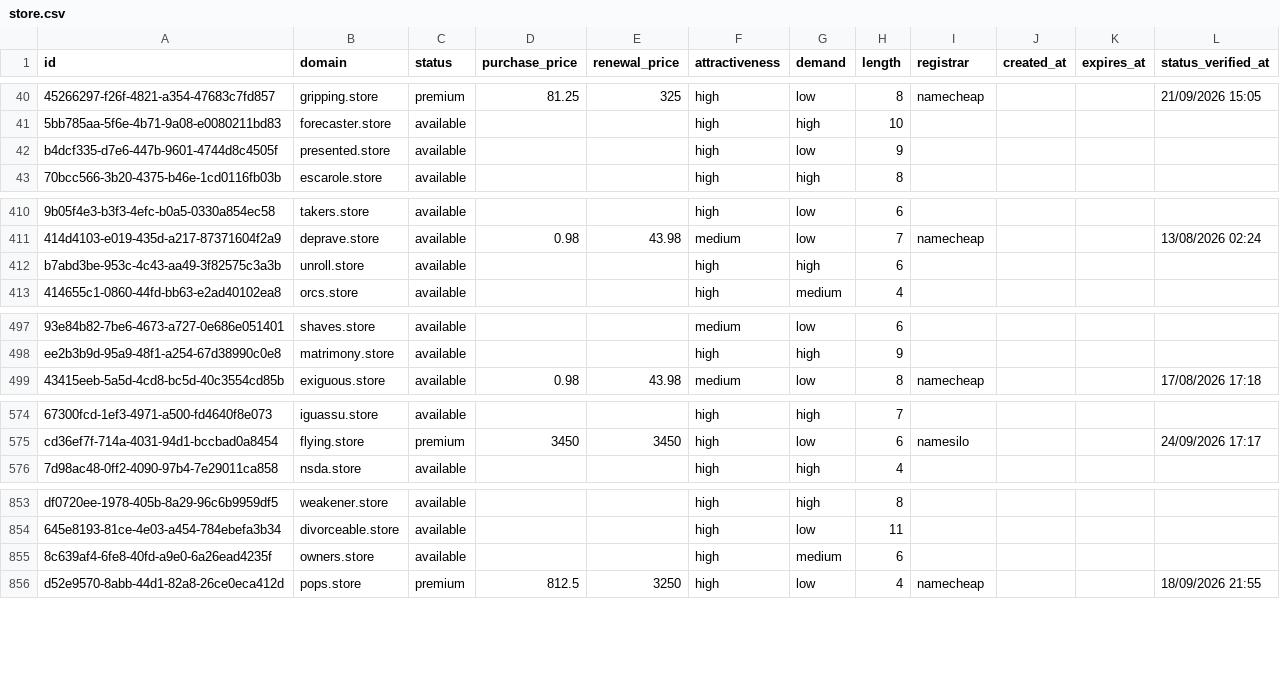
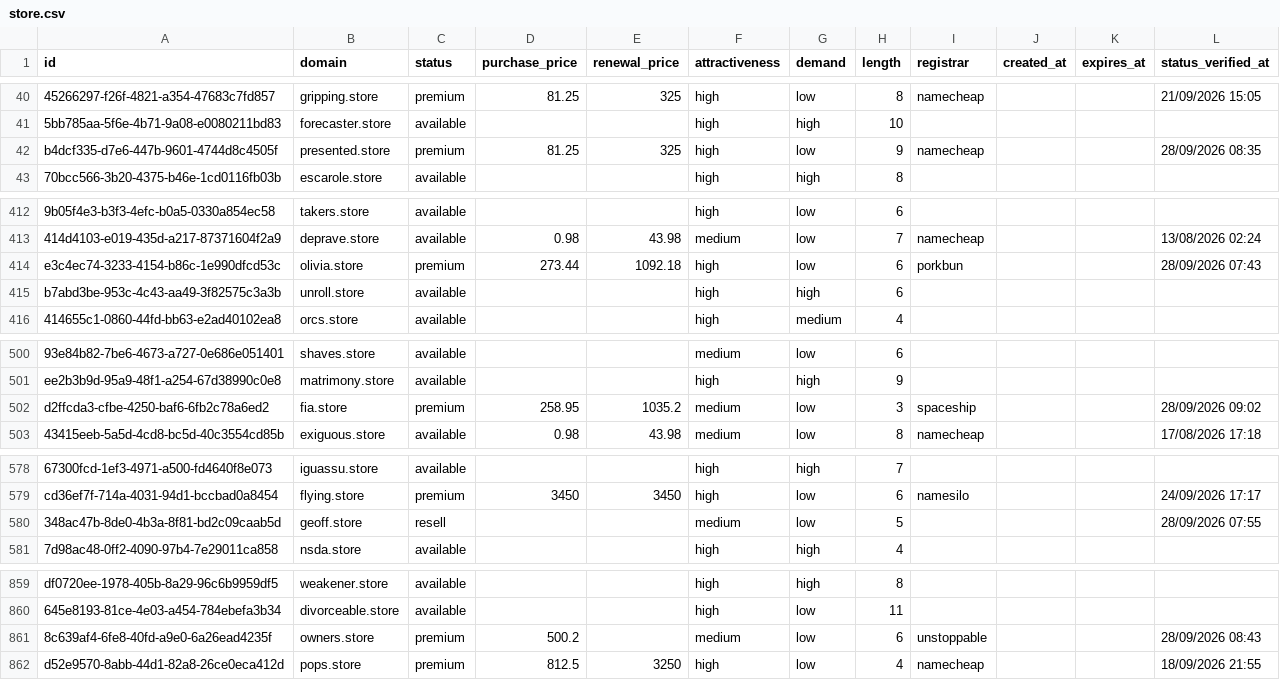
Before and after one commit to UniqueDomains/store-oneword-domains, a CSV file: store.csv, drawn as a sheet; only a part is shown, gaps mark what is left out; addresses are those after the commit; the diff covers the shown part only; the diff names each change by its address in the sheet, - before the commit and + after, or states it on an @@ line.

```diff
--- a/store.csv
+++ b/store.csv
-C42 (status): available
+C42 (status): premium
-D42 (purchase_price): (empty)
+D42 (purchase_price): 81.25
-E42 (renewal_price): (empty)
+E42 (renewal_price): 325
-I42 (registrar): (empty)
+I42 (registrar): namecheap
-L42 (status_verified_at): (empty)
+L42 (status_verified_at): 28/09/2026 08:35
+row 414: e3c4ec74-3233-4154-b86c-1e990dfcd53c | olivia.store | premium | 273.44 | 1092.18 | high | low | 6 | porkbun |  |  | 28/09/2026 07:43
+row 502: d2ffcda3-cfbe-4250-baf6-6fb2c78a6ed2 | fia.store | premium | 258.95 | 1035.2 | medium | low | 3 | spaceship |  |  | 28/09/2026 09:02
+row 580: 348ac47b-8de0-4b3a-8f81-bd2c09caab5d | geoff.store | resell |  |  | medium | low | 5 |  |  |  | 28/09/2026 07:55
-C861 (status): available
+C861 (status): premium
-D861 (purchase_price): (empty)
+D861 (purchase_price): 500.2
-F861 (attractiveness): high
+F861 (attractiveness): medium
-G861 (demand): medium
+G861 (demand): low
-I861 (registrar): (empty)
+I861 (registrar): unstoppable
-L861 (status_verified_at): (empty)
+L861 (status_verified_at): 28/09/2026 08:43
```
Also changed, not shown: 3 added rows, 6 removed rows and 32 edited cells elsewhere in this file, 3 other files.
